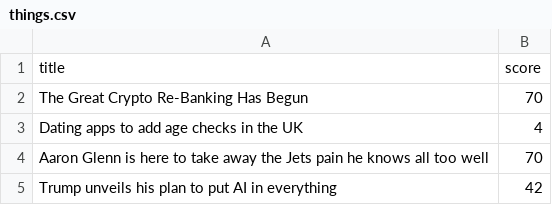
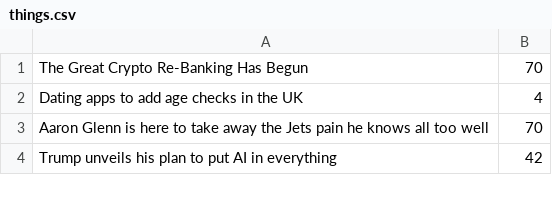
Before and after one commit to moogoesmeow0/scrape, a CSV file: things.csv, drawn as a sheet; only a part is shown; the diff names each change by its address in the sheet, - before the commit and + after, or states it on an @@ line.

Commit message:
I mad a mistake :(

```diff
--- a/things.csv
+++ b/things.csv
-row 1: title | score
```
